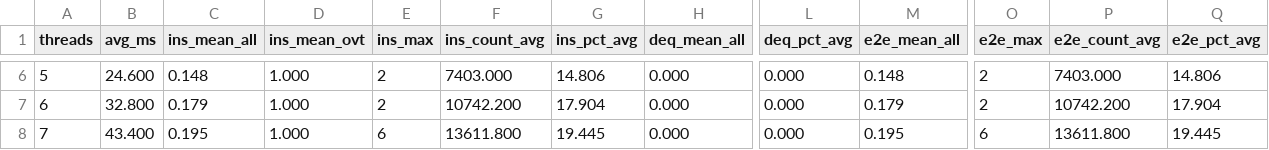
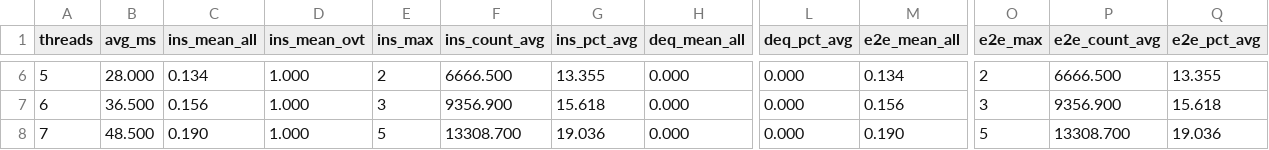
Before and after one commit to RyanHuard/ispass2026-concurrent-queue-fairness, a CSV file: fcqueue_fairness_results.csv, drawn as a sheet; only a part is shown, gaps mark what is left out; the diff covers the shown part only; the diff names each change by its address in the sheet, - before the commit and + after, or states it on an @@ line.

```diff
--- a/fcqueue_fairness_results.csv
+++ b/fcqueue_fairness_results.csv
-B6 (avg_ms): 24.600
+B6 (avg_ms): 28.000
-C6 (ins_mean_all): 0.148
+C6 (ins_mean_all): 0.134
-F6 (ins_count_avg): 7403.000
+F6 (ins_count_avg): 6666.500
-G6 (ins_pct_avg): 14.806
+G6 (ins_pct_avg): 13.355
-M6 (e2e_mean_all): 0.148
+M6 (e2e_mean_all): 0.134
-P6 (e2e_count_avg): 7403.000
+P6 (e2e_count_avg): 6666.500
-Q6 (e2e_pct_avg): 14.806
+Q6 (e2e_pct_avg): 13.355
-B7 (avg_ms): 32.800
+B7 (avg_ms): 36.500
-C7 (ins_mean_all): 0.179
+C7 (ins_mean_all): 0.156
-E7 (ins_max): 2
+E7 (ins_max): 3
-F7 (ins_count_avg): 10742.200
+F7 (ins_count_avg): 9356.900
-G7 (ins_pct_avg): 17.904
+G7 (ins_pct_avg): 15.618
-M7 (e2e_mean_all): 0.179
+M7 (e2e_mean_all): 0.156
-O7 (e2e_max): 2
+O7 (e2e_max): 3
-P7 (e2e_count_avg): 10742.200
+P7 (e2e_count_avg): 9356.900
-Q7 (e2e_pct_avg): 17.904
+Q7 (e2e_pct_avg): 15.618
-B8 (avg_ms): 43.400
+B8 (avg_ms): 48.500
-C8 (ins_mean_all): 0.195
+C8 (ins_mean_all): 0.190
-E8 (ins_max): 6
+E8 (ins_max): 5
-F8 (ins_count_avg): 13611.800
+F8 (ins_count_avg): 13308.700
-G8 (ins_pct_avg): 19.445
+G8 (ins_pct_avg): 19.036
-M8 (e2e_mean_all): 0.195
+M8 (e2e_mean_all): 0.190
-O8 (e2e_max): 6
+O8 (e2e_max): 5
-P8 (e2e_count_avg): 13611.800
+P8 (e2e_count_avg): 13308.700
-Q8 (e2e_pct_avg): 19.445
+Q8 (e2e_pct_avg): 19.036
```
Also changed, not shown: 132 edited cells elsewhere in this file, msqueue_fairness_results.csv, scqueue_fairness_results.csv, 27 other files.
